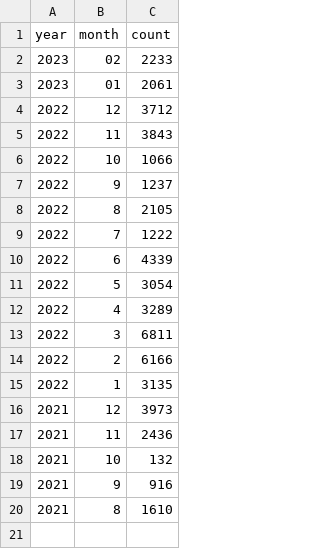
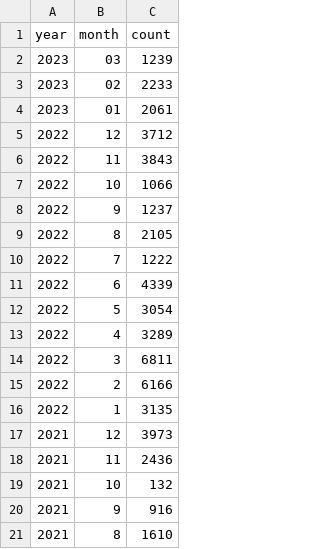
Before and after one commit to Fritz-02/bing, a CSV file: data/count.csv, drawn as a sheet; the diff names each change by its address in the sheet, - before the commit and + after, or states it on an @@ line.

Commit message:
Added March 2023

```diff
--- a/data/count.csv
+++ b/data/count.csv
+row 2: 2023 | 03 | 1239
```
